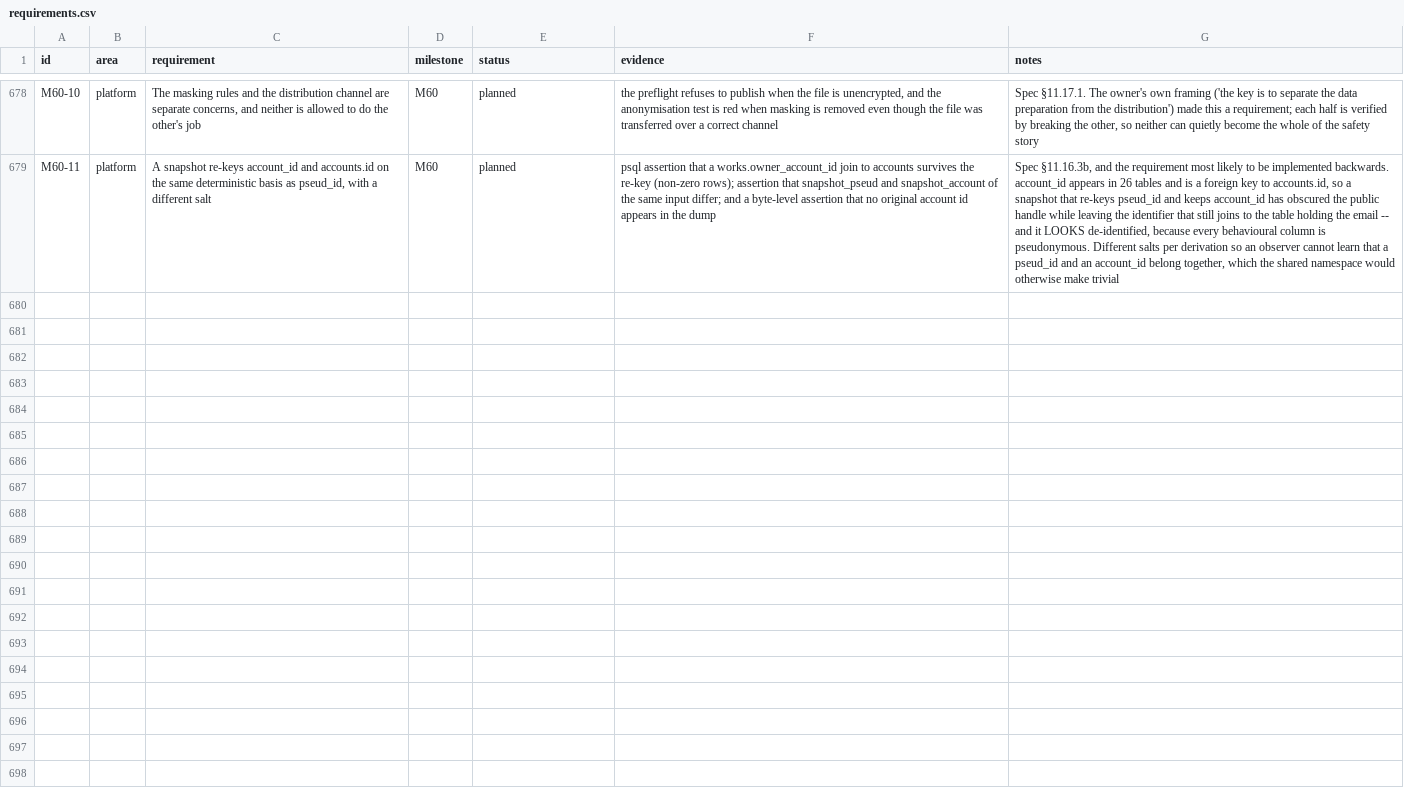
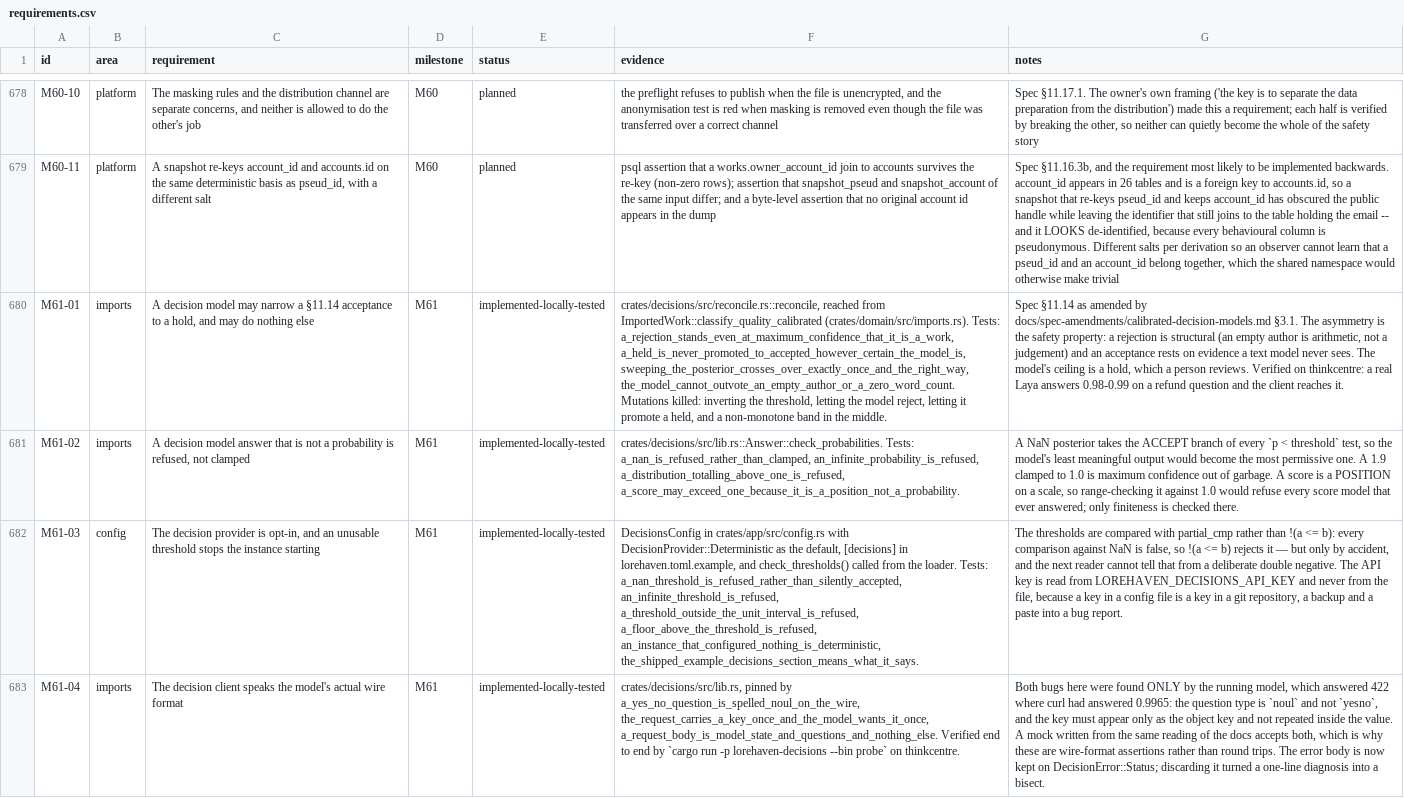
Before and after one commit to 8ullyMaguire/lorehaven, a CSV file: docs/requirements.csv, drawn as a sheet; only a part is shown, gaps mark what is left out; the diff names each change by its address in the sheet, - before the commit and + after, or states it on an @@ line.

Commit message:
Record the deployment audit, the ledger rows, and the verified model path
The model is deployed and driven. Lorehaven's client reaches Laya on
thinkcentre and gets a calibrated probability: 0.9816 on a refund question,
exit 0, against a live gravity-decision-provider.service. The unreachable path
refuses with a non-zero exit and reports itself transient, so an instance whose
model is down falls back rather than failing.

The Lorehaven SERVICE is not rebuilt, and the plan says why in full: the
deployed instance is 263 commits behind on a different branch and its database
is 15 migrations behind (72 applied, 87 files). Deploying means running
migrations 0072-0091 against live Postgres, which carries five other
milestones' schema changes. Audited, and all 17 are additive — the one DROP
match across all of them is inside a comment in 0075 — so they would very
likely apply cleanly. "Very likely" against production, unrequested, is the
operator's call and not mine.

Also recorded there: the deployed binary is built with a non-default
CARGO_TARGET_DIR, so a rebuild that omits it will not replace the running
binary and the service will restart onto the old one looking like it worked.

Four ledger rows (M61-01..04), each naming the test that pins it and the
mutation that kills it. None marked verified-e2e: the end-to-end path that was
verified is the client-to-model path, not the service.

```diff
--- a/docs/requirements.csv
+++ b/docs/requirements.csv
+row 680: M61-01 | imports | A decision model may narrow a §11.14 acceptance to a hold, and may do nothing else | M61 | implemented-locally-tested | crates/decisions/src/reconcile.rs::reconcile, reached from ImportedWork::classify_quality_calibrated (crates/domain/src/imports.rs). Tests: a_rejection_stands_even_at_maximum_confidence_that_it_is_a_work, a_held_is_never_promoted_to_accepted_however_certain_the_model_is, sweeping_the_posterior_crosses_over_exactly_once_and_the_right_way, the_model_cannot_outvote_an_empty_author_or_a_zero_word_count. Mutations killed: inverting the threshold, letting the model reject, letting it promote a held, and a non-monotone band in the middle. | Spec §11.14 as amended by docs/spec-amendments/calibrated-decision-models.md §3.1. The asymmetry is the safety property: a rejection is structural (an empty author is arithmetic, not a judgement) and an acceptance rests on evidence a text model never sees. The model's ceiling is a hold, which a person reviews. Verified on thinkcentre: a real Laya answers 0.98-0.99 on a refund question and the client reaches it.
+row 681: M61-02 | imports | A decision model answer that is not a probability is refused, not clamped | M61 | implemented-locally-tested | crates/decisions/src/lib.rs::Answer::check_probabilities. Tests: a_nan_is_refused_rather_than_clamped, an_infinite_probability_is_refused, a_distribution_totalling_above_one_is_refused, a_score_may_exceed_one_because_it_is_a_position_not_a_probability. | A NaN posterior takes the ACCEPT branch of every `p < threshold` test, so the model's least meaningful output would become the most permissive one. A 1.9 clamped to 1.0 is maximum confidence out of garbage. A score is a POSITION on a scale, so range-checking it against 1.0 would refuse every score model that ever answered; only finiteness is checked there.
+row 682: M61-03 | config | The decision provider is opt-in, and an unusable threshold stops the instance starting | M61 | implemented-locally-tested | DecisionsConfig in crates/app/src/config.rs with DecisionProvider::Deterministic as the default, [decisions] in lorehaven.toml.example, and check_thresholds() called from the loader. Tests: a_nan_threshold_is_refused_rather_than_silently_accepted, an_infinite_threshold_is_refused, a_threshold_outside_the_unit_interval_is_refused, a_floor_above_the_threshold_is_refused, an_instance_that_configured_nothing_is_deterministic, the_shipped_example_decisions_section_means_what_it_says. | The thresholds are compared with partial_cmp rather than !(a <= b): every comparison against NaN is false, so !(a <= b) rejects it — but only by accident, and the next reader cannot tell that from a deliberate double negative. The API key is read from LOREHAVEN_DECISIONS_API_KEY and never from the file, because a key in a config file is a key in a git repository, a backup and a paste into a bug report.
+row 683: M61-04 | imports | The decision client speaks the model's actual wire format | M61 | implemented-locally-tested | crates/decisions/src/lib.rs, pinned by a_yes_no_question_is_spelled_noul_on_the_wire, the_request_carries_a_key_once_and_the_model_wants_it_once, a_request_body_is_model_state_and_questions_and_nothing_else. Verified end to end by `cargo run -p lorehaven-decisions --bin probe` on thinkcentre. | Both bugs here were found ONLY by the running model, which answered 422 where curl had answered 0.9965: the question type is `noul` and not `yesno`, and the key must appear only as the object key and not repeated inside the value. A mock written from the same reading of the docs accepts both, which is why these are wire-format assertions rather than round trips. The error body is now kept on DecisionError::Status; discarding it turned a one-line diagnosis into a bisect.
```
Also changed, not shown: 1 other file.
